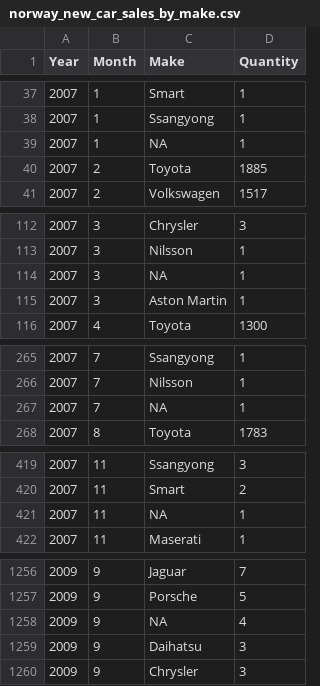
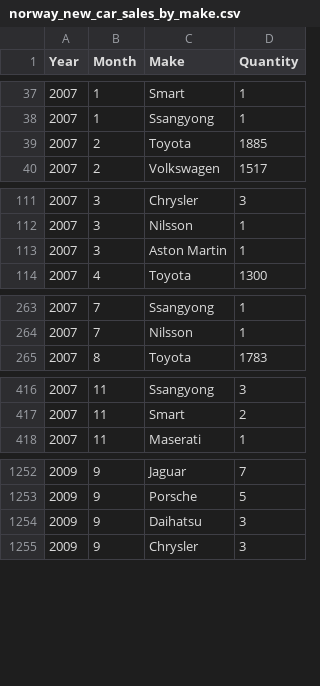
Before and after one commit to wut5238/Project_PSIT, a CSV file: norway_new_car_sales_by_make.csv, drawn as a sheet; only a part is shown, gaps mark what is left out; the diff covers the shown part only.

```diff
--- a/norway_new_car_sales_by_make.csv
+++ b/norway_new_car_sales_by_make.csv
@@ -38,3 +38,2 @@ Year,Month,Make,Quantity
 2007,1,Ssangyong,1
-2007,1,NA,1
 2007,2,Toyota,1885
@@ -113,3 +112,2 @@ Year,Month,Make,Quantity
 2007,3,Nilsson,1
-2007,3,NA,1
 2007,3,Aston Martin,1
@@ -266,3 +264,2 @@ Year,Month,Make,Quantity
 2007,7,Nilsson,1
-2007,7,NA,1
 2007,8,Toyota,1783
@@ -420,3 +417,2 @@ Year,Month,Make,Quantity
 2007,11,Smart,2
-2007,11,NA,1
 2007,11,Maserati,1
@@ -1257,3 +1253,2 @@ Year,Month,Make,Quantity
 2009,9,Porsche,5
-2009,9,NA,4
 2009,9,Daihatsu,3
```
Also changed, not shown: 5 removed rows elsewhere in this file, 1 other file.
